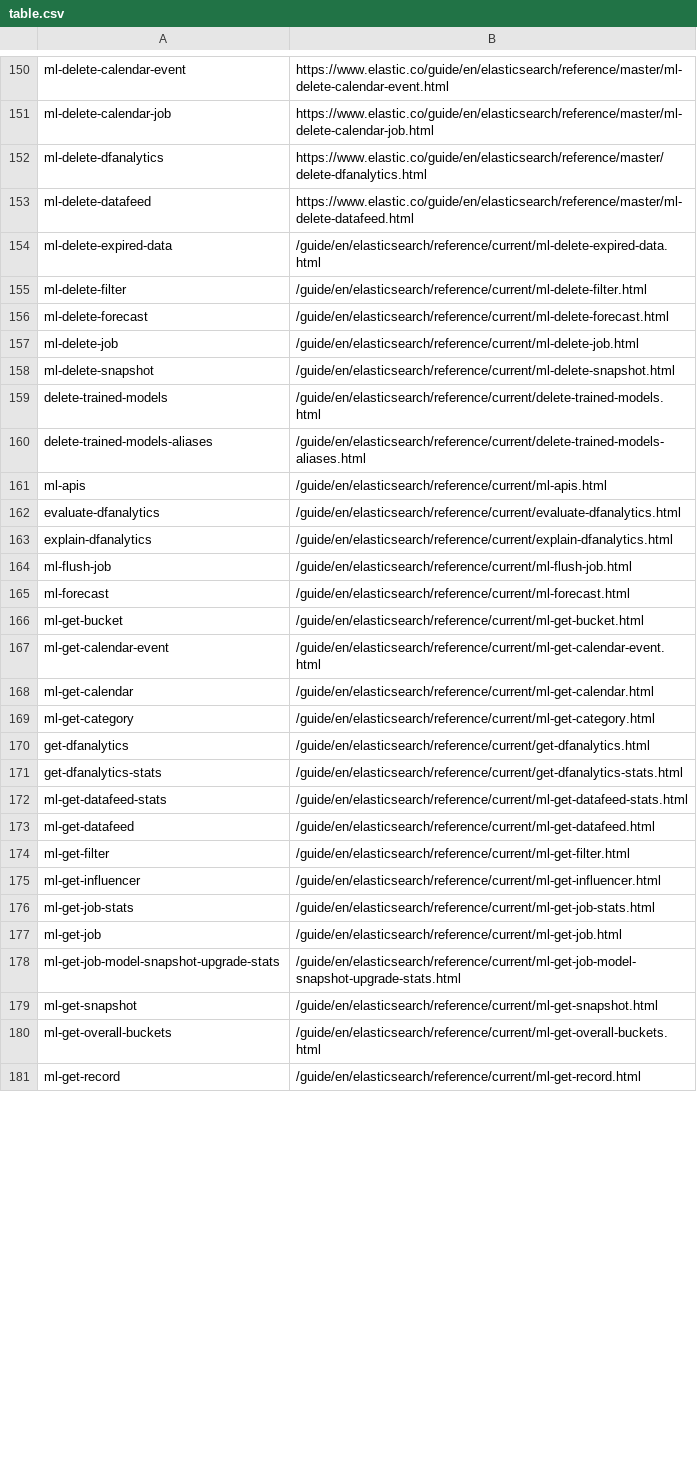
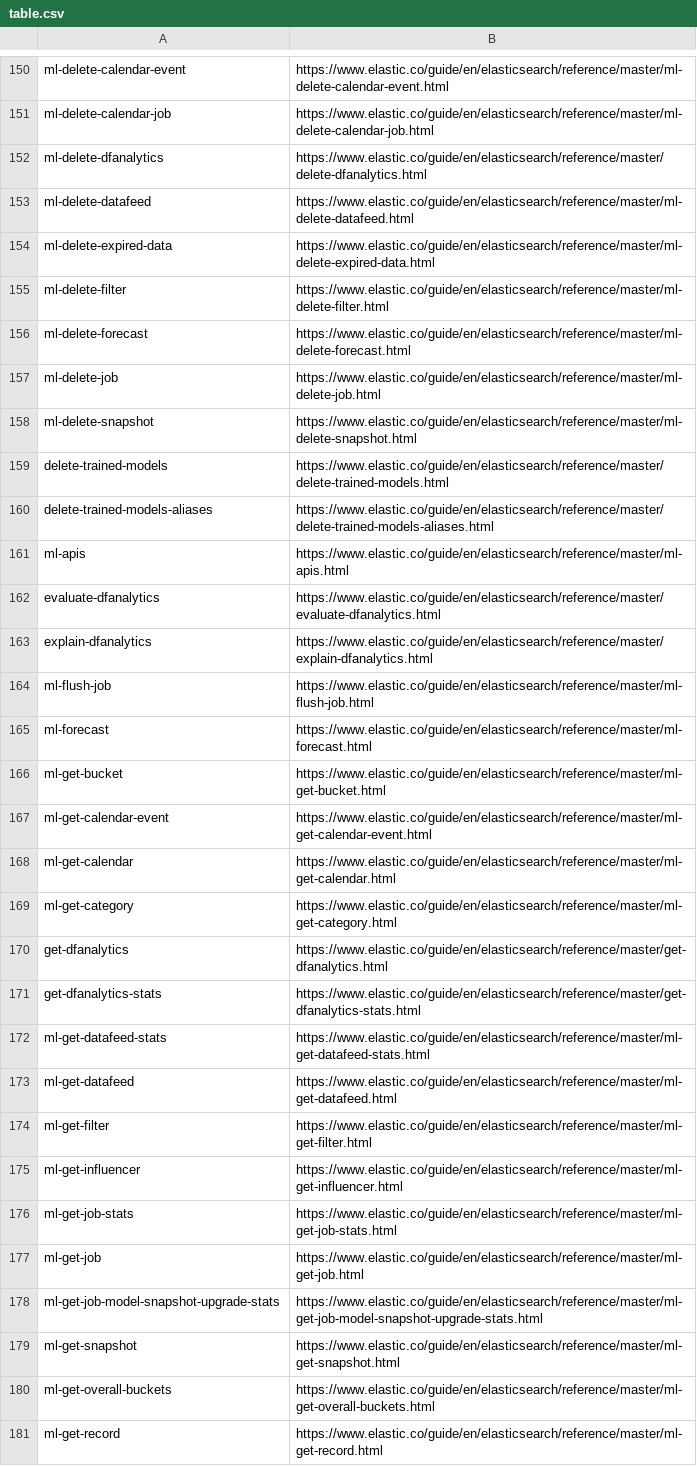
Before and after one commit to elastic/elasticsearch-specification, a CSV file: specification/_doc_ids/table.csv, drawn as a sheet; only a part is shown, gaps mark what is left out; the diff covers the shown part only.

```diff
--- a/specification/_doc_ids/table.csv
+++ b/specification/_doc_ids/table.csv
@@ -153,29 +153,29 @@ ml-delete-dfanalytics,https://www.elastic.co/guide/en/elasticsearch/reference/ma
 ml-delete-datafeed,https://www.elastic.co/guide/en/elasticsearch/reference/master/ml-delete-datafeed.html
-ml-delete-expired-data,/guide/en/elasticsearch/reference/current/ml-delete-expired-data.html
-ml-delete-filter,/guide/en/elasticsearch/reference/current/ml-delete-filter.html
-ml-delete-forecast,/guide/en/elasticsearch/reference/current/ml-delete-forecast.html
-ml-delete-job,/guide/en/elasticsearch/reference/current/ml-delete-job.html
-ml-delete-snapshot,/guide/en/elasticsearch/reference/current/ml-delete-snapshot.html
-delete-trained-models,/guide/en/elasticsearch/reference/current/delete-trained-models.html
-delete-trained-models-aliases,/guide/en/elasticsearch/reference/current/delete-trained-models-aliases.html
-ml-apis,/guide/en/elasticsearch/reference/current/ml-apis.html
-evaluate-dfanalytics,/guide/en/elasticsearch/reference/current/evaluate-dfanalytics.html
-explain-dfanalytics,/guide/en/elasticsearch/reference/current/explain-dfanalytics.html
-ml-flush-job,/guide/en/elasticsearch/reference/current/ml-flush-job.html
-ml-forecast,/guide/en/elasticsearch/reference/current/ml-forecast.html
-ml-get-bucket,/guide/en/elasticsearch/reference/current/ml-get-bucket.html
-ml-get-calendar-event,/guide/en/elasticsearch/reference/current/ml-get-calendar-event.html
-ml-get-calendar,/guide/en/elasticsearch/reference/current/ml-get-calendar.html
-ml-get-category,/guide/en/elasticsearch/reference/current/ml-get-category.html
-get-dfanalytics,/guide/en/elasticsearch/reference/current/get-dfanalytics.html
-get-dfanalytics-stats,/guide/en/elasticsearch/reference/current/get-dfanalytics-stats.html
-ml-get-datafeed-stats,/guide/en/elasticsearch/reference/current/ml-get-datafeed-stats.html
-ml-get-datafeed,/guide/en/elasticsearch/reference/current/ml-get-datafeed.html
-ml-get-filter,/guide/en/elasticsearch/reference/current/ml-get-filter.html
-ml-get-influencer,/guide/en/elasticsearch/reference/current/ml-get-influencer.html
-ml-get-job-stats,/guide/en/elasticsearch/reference/current/ml-get-job-stats.html
-ml-get-job,/guide/en/elasticsearch/reference/current/ml-get-job.html
-ml-get-job-model-snapshot-upgrade-stats,/guide/en/elasticsearch/reference/current/ml-get-job-model-snapshot-upgrade-stats.html
-ml-get-snapshot,/guide/en/elasticsearch/reference/current/ml-get-snapshot.html
-ml-get-overall-buckets,/guide/en/elasticsearch/reference/current/ml-get-overall-buckets.html
-ml-get-record,/guide/en/elasticsearch/reference/current/ml-get-record.html
+ml-delete-expired-data,https://www.elastic.co/guide/en/elasticsearch/reference/master/ml-delete-expired-data.html
+ml-delete-filter,https://www.elastic.co/guide/en/elasticsearch/reference/master/ml-delete-filter.html
+ml-delete-forecast,https://www.elastic.co/guide/en/elasticsearch/reference/master/ml-delete-forecast.html
+ml-delete-job,https://www.elastic.co/guide/en/elasticsearch/reference/master/ml-delete-job.html
+ml-delete-snapshot,https://www.elastic.co/guide/en/elasticsearch/reference/master/ml-delete-snapshot.html
+delete-trained-models,https://www.elastic.co/guide/en/elasticsearch/reference/master/delete-trained-models.html
+delete-trained-models-aliases,https://www.elastic.co/guide/en/elasticsearch/reference/master/delete-trained-models-aliases.html
+ml-apis,https://www.elastic.co/guide/en/elasticsearch/reference/master/ml-apis.html
+evaluate-dfanalytics,https://www.elastic.co/guide/en/elasticsearch/reference/master/evaluate-dfanalytics.html
+explain-dfanalytics,https://www.elastic.co/guide/en/elasticsearch/reference/master/explain-dfanalytics.html
+ml-flush-job,https://www.elastic.co/guide/en/elasticsearch/reference/master/ml-flush-job.html
+ml-forecast,https://www.elastic.co/guide/en/elasticsearch/reference/master/ml-forecast.html
+ml-get-bucket,https://www.elastic.co/guide/en/elasticsearch/reference/master/ml-get-bucket.html
+ml-get-calendar-event,https://www.elastic.co/guide/en/elasticsearch/reference/master/ml-get-calendar-event.html
+ml-get-calendar,https://www.elastic.co/guide/en/elasticsearch/reference/master/ml-get-calendar.html
+ml-get-category,https://www.elastic.co/guide/en/elasticsearch/reference/master/ml-get-category.html
+get-dfanalytics,https://www.elastic.co/guide/en/elasticsearch/reference/master/get-dfanalytics.html
+get-dfanalytics-stats,https://www.elastic.co/guide/en/elasticsearch/reference/master/get-dfanalytics-stats.html
+ml-get-datafeed-stats,https://www.elastic.co/guide/en/elasticsearch/reference/master/ml-get-datafeed-stats.html
+ml-get-datafeed,https://www.elastic.co/guide/en/elasticsearch/reference/master/ml-get-datafeed.html
+ml-get-filter,https://www.elastic.co/guide/en/elasticsearch/reference/master/ml-get-filter.html
+ml-get-influencer,https://www.elastic.co/guide/en/elasticsearch/reference/master/ml-get-influencer.html
+ml-get-job-stats,https://www.elastic.co/guide/en/elasticsearch/reference/master/ml-get-job-stats.html
+ml-get-job,https://www.elastic.co/guide/en/elasticsearch/reference/master/ml-get-job.html
+ml-get-job-model-snapshot-upgrade-stats,https://www.elastic.co/guide/en/elasticsearch/reference/master/ml-get-job-model-snapshot-upgrade-stats.html
+ml-get-snapshot,https://www.elastic.co/guide/en/elasticsearch/reference/master/ml-get-snapshot.html
+ml-get-overall-buckets,https://www.elastic.co/guide/en/elasticsearch/reference/master/ml-get-overall-buckets.html
+ml-get-record,https://www.elastic.co/guide/en/elasticsearch/reference/master/ml-get-record.html
```
Also changed, not shown: 72 edited cells elsewhere in this file.
